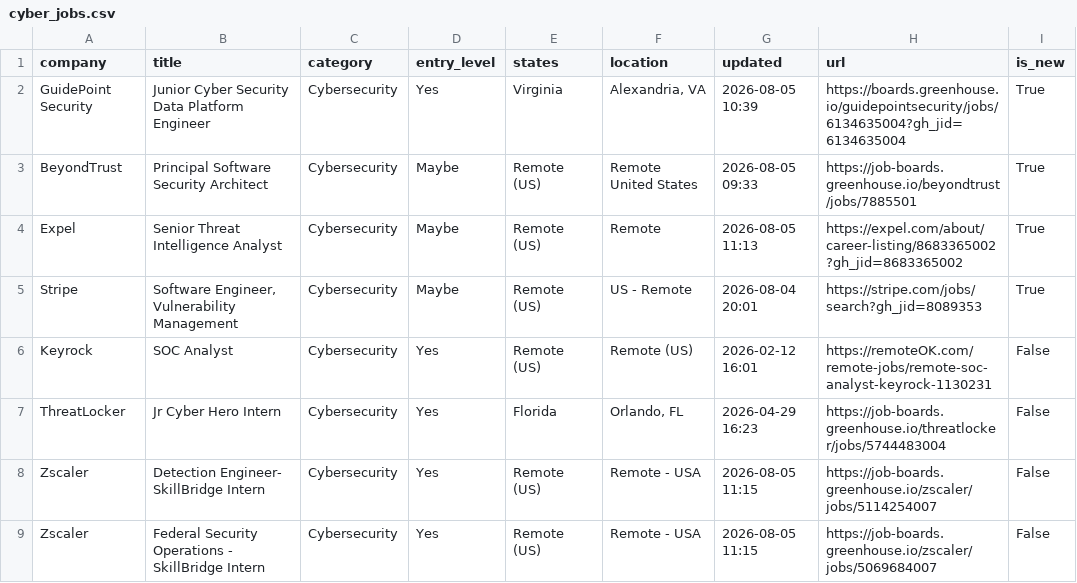
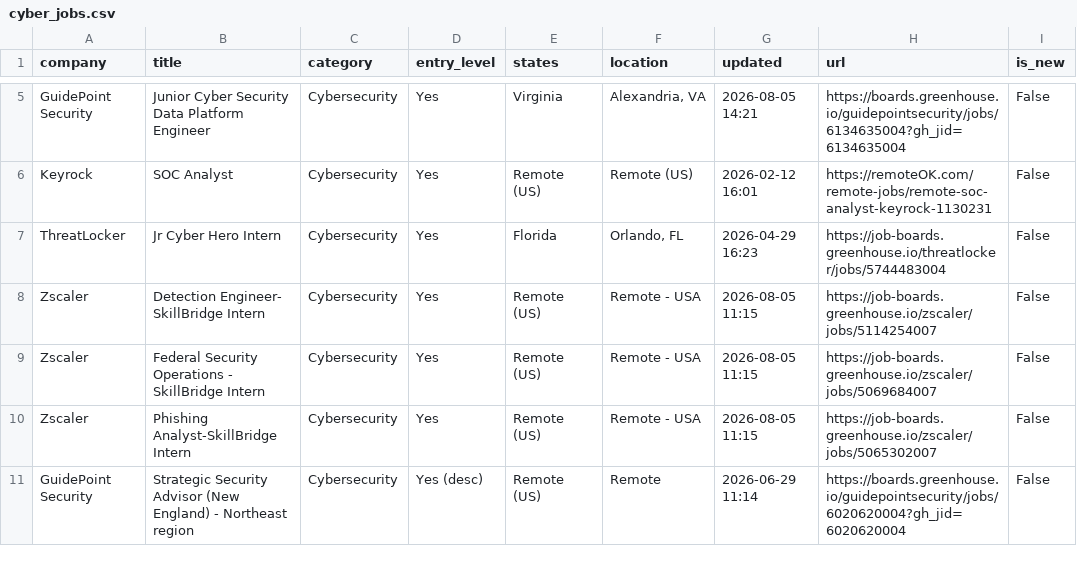
Before and after one commit to bikloz50/cybersecurity-job-tracker, a CSV file: cyber_jobs.csv, drawn as a sheet; only a part is shown, gaps mark what is left out; the shorter side is filled out with more unchanged rows; the diff covers the shown part only.

```diff
--- a/cyber_jobs.csv
+++ b/cyber_jobs.csv
@@ -2,5 +5,2 @@ company,title,category,entry_level,states,location,updated,url,is_new
-GuidePoint Security,Junior Cyber Security Data Platform Engineer,Cybersecurity,Yes,Virginia,"Alexandria, VA",2026-08-05 10:39,https://boards.greenhouse.io/guidepointsecurity/jobs/6134635004?gh_jid=6134635004,True
-BeyondTrust,Principal Software Security Architect,Cybersecurity,Maybe,Remote (US),Remote United States,2026-08-05 09:33,https://job-boards.greenhouse.io/beyondtrust/jobs/7885501,True
-Expel,Senior Threat Intelligence Analyst,Cybersecurity,Maybe,Remote (US),Remote,2026-08-05 11:13,https://expel.com/about/career-listing/8683365002?gh_jid=8683365002,True
-Stripe,"Software Engineer, Vulnerability Management",Cybersecurity,Maybe,Remote (US),US - Remote,2026-08-04 20:01,https://stripe.com/jobs/search?gh_jid=8089353,True
+GuidePoint Security,Junior Cyber Security Data Platform Engineer,Cybersecurity,Yes,Virginia,"Alexandria, VA",2026-08-05 14:21,https://boards.greenhouse.io/guidepointsecurity/jobs/6134635004?gh_jid=6134635004,False
 Keyrock,SOC Analyst,Cybersecurity,Yes,Remote (US),Remote (US),2026-02-12 16:01,https://remoteOK.com/remote-jobs/remote-soc-analyst-keyrock-1130231,False
```
Also changed, not shown: 6 added rows, 2 removed rows and 8 edited cells elsewhere in this file, 3 other files.
